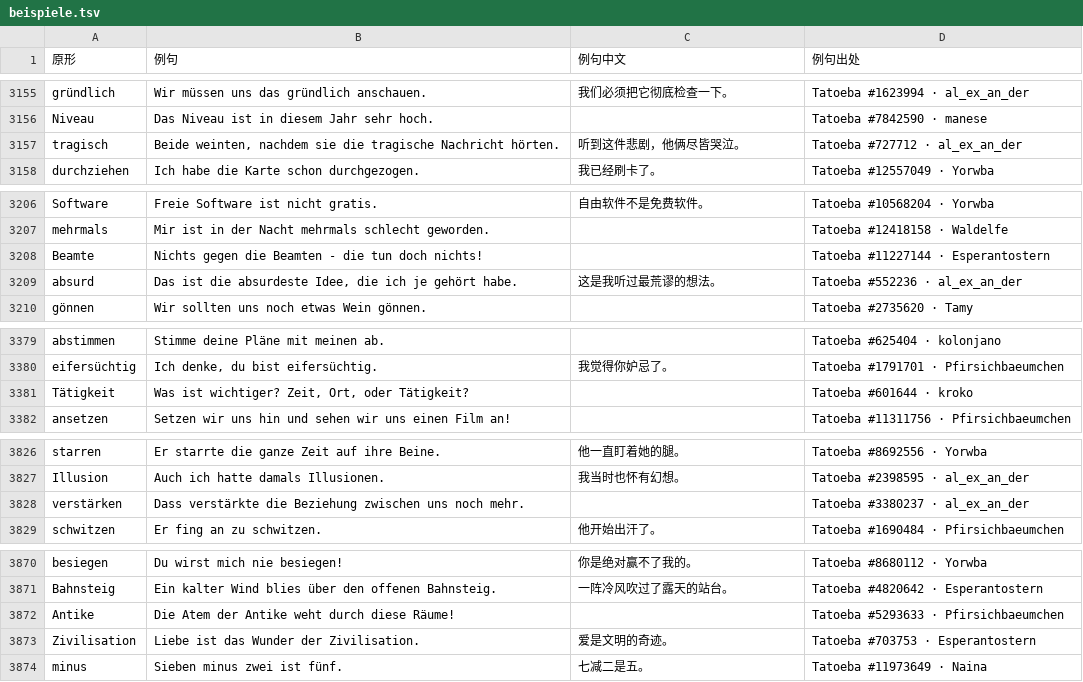
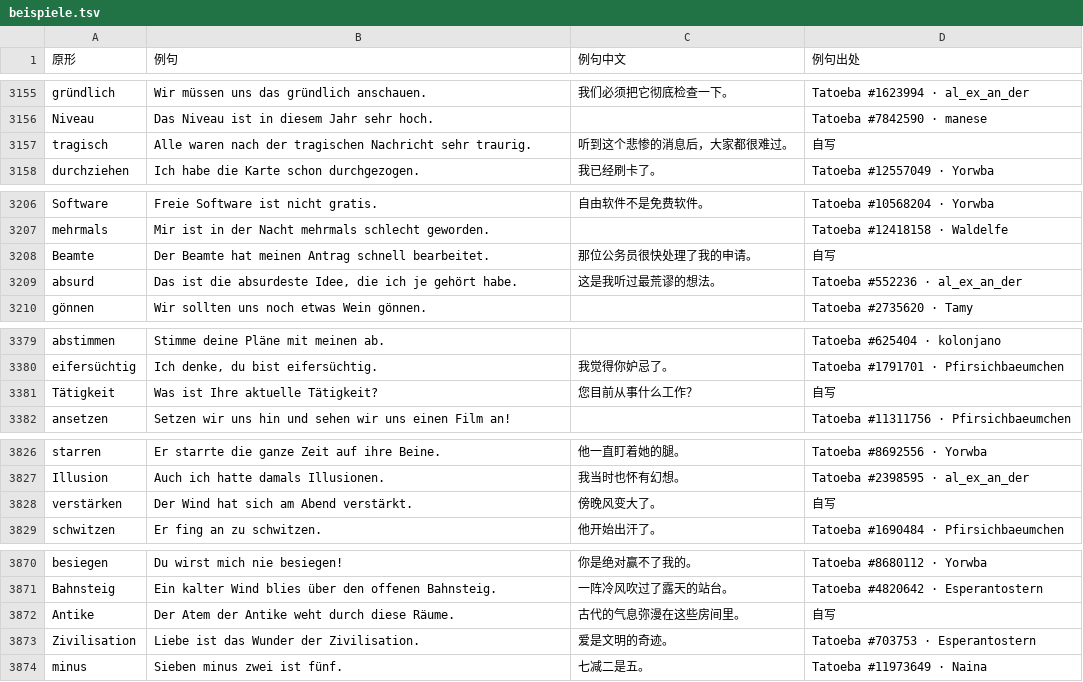
Before and after one commit to Laurence1997/wortklinge, a TSV file: data/wortschatz/beispiele.tsv, drawn as a sheet; only a part is shown, gaps mark what is left out; the diff covers the shown part only.

```diff
--- a/data/wortschatz/beispiele.tsv
+++ b/data/wortschatz/beispiele.tsv
@@ -3156,3 +3156,3 @@ gründlich	Wir müssen uns das gründlich anschauen.	我们必须把它彻底检
 Niveau	Das Niveau ist in diesem Jahr sehr hoch.		Tatoeba #7842590 · manese
-tragisch	Beide weinten, nachdem sie die tragische Nachricht hörten.	听到这件悲剧，他俩尽皆哭泣。	Tatoeba #727712 · al_ex_an_der
+tragisch	Alle waren nach der tragischen Nachricht sehr traurig.	听到这个悲惨的消息后，大家都很难过。	自写
 durchziehen	Ich habe die Karte schon durchgezogen.	我已经刷卡了。	Tatoeba #12557049 · Yorwba
@@ -3207,3 +3207,3 @@ Software	Freie Software ist nicht gratis.	自由软件不是免费软件。	Tato
 mehrmals	Mir ist in der Nacht mehrmals schlecht geworden.		Tatoeba #12418158 · Waldelfe
-Beamte	Nichts gegen die Beamten - die tun doch nichts!		Tatoeba #11227144 · Esperantostern
+Beamte	Der Beamte hat meinen Antrag schnell bearbeitet.	那位公务员很快处理了我的申请。	自写
 absurd	Das ist die absurdeste Idee, die ich je gehört habe.	这是我听过最荒谬的想法。	Tatoeba #552236 · al_ex_an_der
@@ -3380,3 +3380,3 @@ abstimmen	Stimme deine Pläne mit meinen ab.		Tatoeba #625404 · kolonjano
 eifersüchtig	Ich denke, du bist eifersüchtig.	我觉得你妒忌了。	Tatoeba #1791701 · Pfirsichbaeumchen
-Tätigkeit	Was ist wichtiger? Zeit, Ort, oder Tätigkeit?		Tatoeba #601644 · kroko
+Tätigkeit	Was ist Ihre aktuelle Tätigkeit?	您目前从事什么工作？	自写
 ansetzen	Setzen wir uns hin und sehen wir uns einen Film an!		Tatoeba #11311756 · Pfirsichbaeumchen
@@ -3827,3 +3827,3 @@ starren	Er starrte die ganze Zeit auf ihre Beine.	他一直盯着她的腿。	Ta
 Illusion	Auch ich hatte damals Illusionen.	我当时也怀有幻想。	Tatoeba #2398595 · al_ex_an_der
-verstärken	Dass verstärkte die Beziehung zwischen uns noch mehr.		Tatoeba #3380237 · al_ex_an_der
+verstärken	Der Wind hat sich am Abend verstärkt.	傍晚风变大了。	自写
 schwitzen	Er fing an zu schwitzen.	他开始出汗了。	Tatoeba #1690484 · Pfirsichbaeumchen
@@ -3871,3 +3871,3 @@ besiegen	Du wirst mich nie besiegen!	你是绝对赢不了我的。	Tatoeba #868
 Bahnsteig	Ein kalter Wind blies über den offenen Bahnsteig.	一阵冷风吹过了露天的站台。	Tatoeba #4820642 · Esperantostern
-Antike	Die Atem der Antike weht durch diese Räume!		Tatoeba #5293633 · Pfirsichbaeumchen
+Antike	Der Atem der Antike weht durch diese Räume.	古代的气息弥漫在这些房间里。	自写
 Zivilisation	Liebe ist das Wunder der Zivilisation.	爱是文明的奇迹。	Tatoeba #703753 · Esperantostern
```
Also changed, not shown: 25 edited cells elsewhere in this file, 1 other file.
